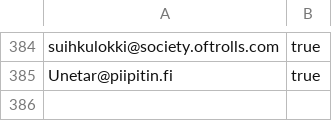
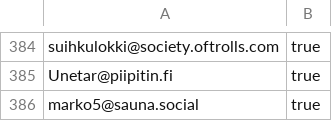
Before and after one commit to ronilaukkarinen/finnish-mastodon-users, a CSV file: following_accounts.csv, drawn as a sheet; only a part is shown, gaps mark what is left out; the diff names each change by its address in the sheet, - before the commit and + after, or states it on an @@ line.

Commit message:
Add marko5@sauna.social

```diff
--- a/following_accounts.csv
+++ b/following_accounts.csv
+row 386: marko5@sauna.social | true
```
